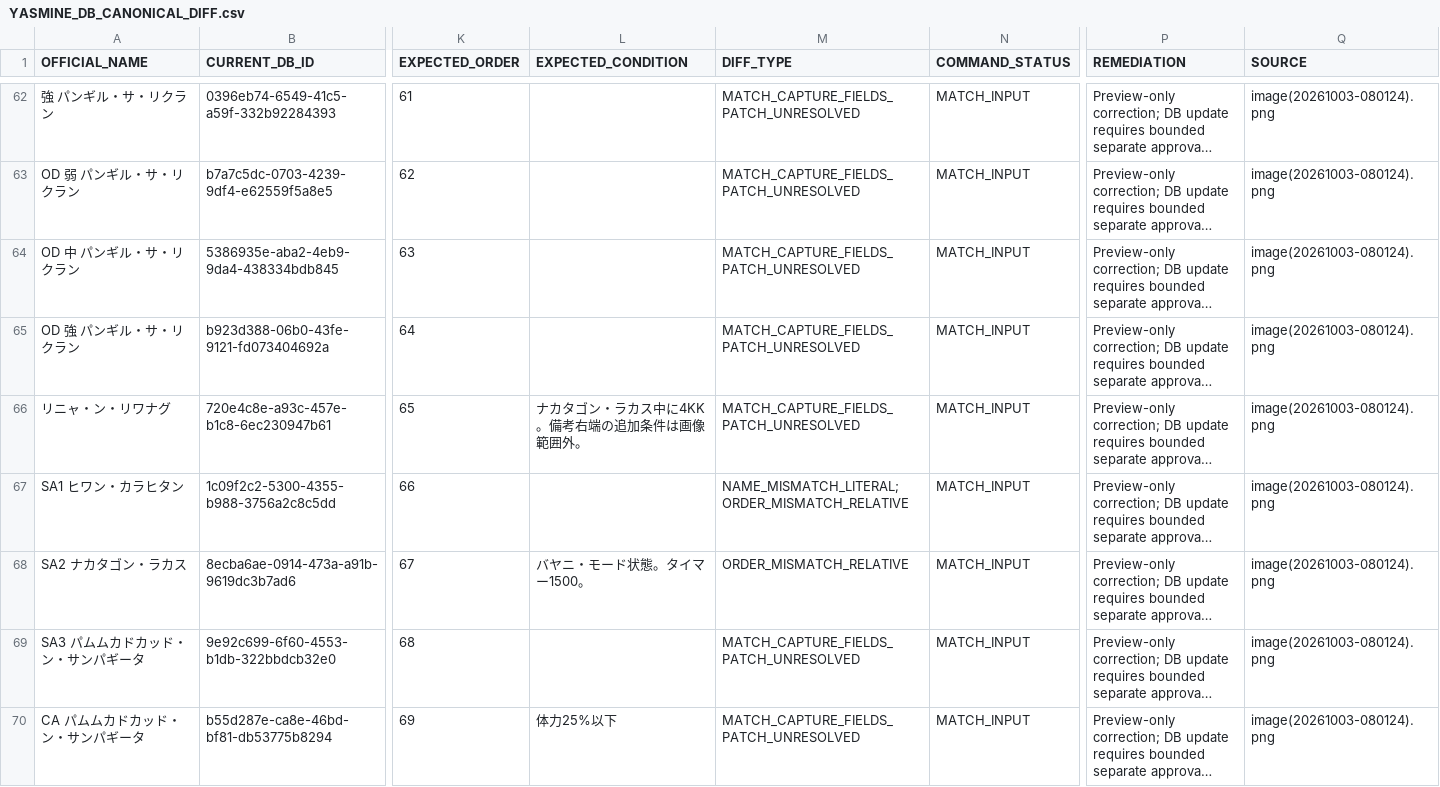
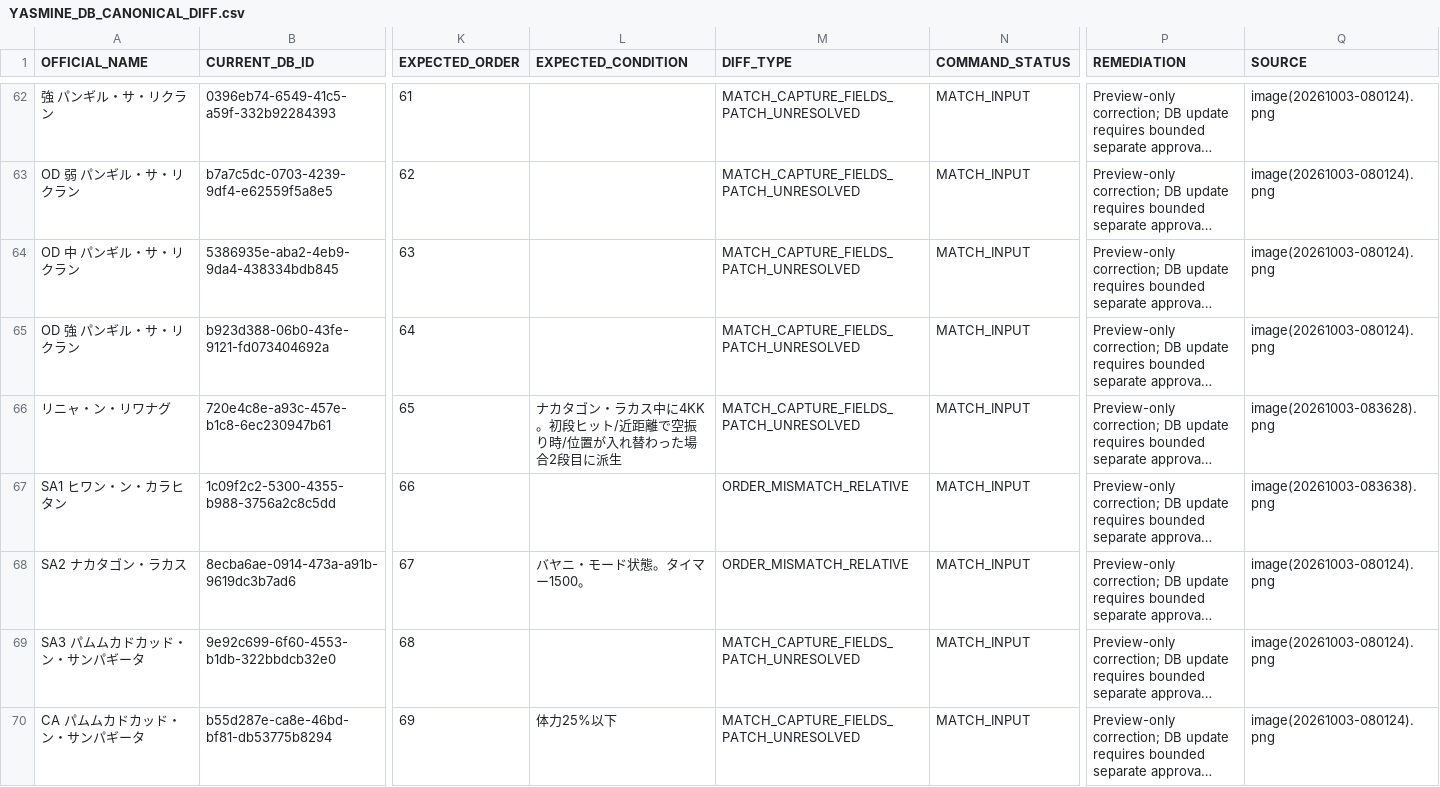
Before and after one commit to palzsoftware/SF6DNA, a CSV file: docs/release-20261003-yasmine-official/YASMINE_DB_CANONICAL_DIFF.csv, drawn as a sheet; only a part is shown, gaps mark what is left out; long unchanged cells end in …; the diff names each change by its address in the sheet, - before the commit and + after, or states it on an @@ line.

```diff
--- a/docs/release-20261003-yasmine-official/YASMINE_DB_CANONICAL_DIFF.csv
+++ b/docs/release-20261003-yasmine-official/YASMINE_DB_CANONICAL_DIFF.csv
-L66 (EXPECTED_CONDITION): ナカタゴン・ラカス中に4KK。備考右端の追加条件は画像範囲外。
+L66 (EXPECTED_CONDITION): ナカタゴン・ラカス中に4KK。初段ヒット/近距離で空振り時/位置が入れ替わった場合2段目に派生
-Q66 (SOURCE): image(20261003-080124).png
+Q66 (SOURCE): image(20261003-083628).png
-A67 (OFFICIAL_NAME): SA1 ヒワン・カラヒタン
+A67 (OFFICIAL_NAME): SA1 ヒワン・ン・カラヒタン
-M67 (DIFF_TYPE): NAME_MISMATCH_LITERAL;ORDER_MISMATCH_RELATIVE
+M67 (DIFF_TYPE): ORDER_MISMATCH_RELATIVE
-Q67 (SOURCE): image(20261003-080124).png
+Q67 (SOURCE): image(20261003-083638).png
```
Also changed, not shown: docs/release-20261003-yasmine-official/YASMINE_OFFICIAL_FRAME_RECONCILIATION.csv, docs/release-20261003-yasmine-official/YASMINE_OFFICIAL_MOVE_MASTER.csv, 2 other files.
